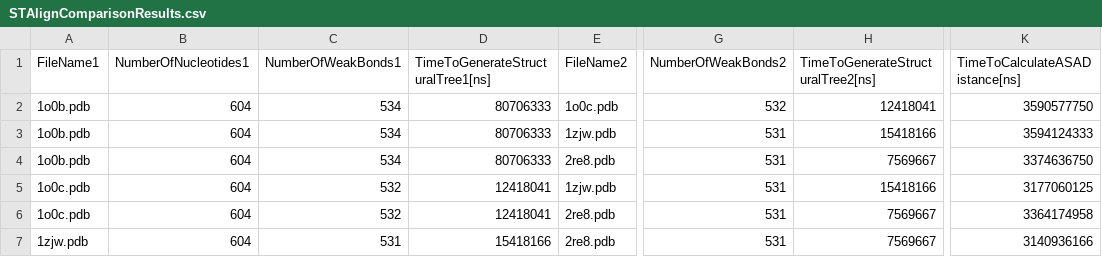
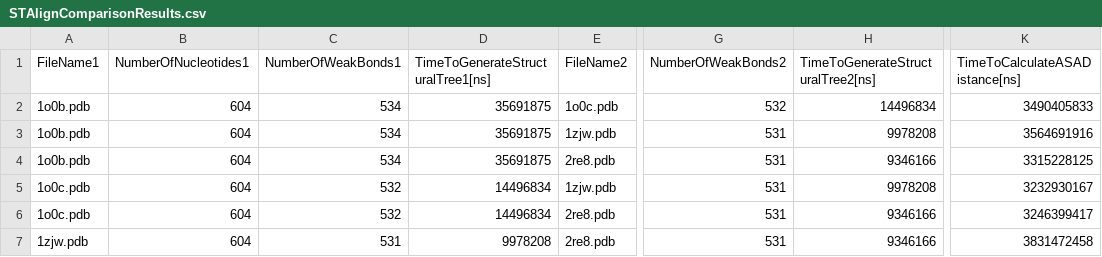
Before and after one commit to bdslab/STAlign, a CSV file: examples/tRNA-1/STAlignComparisonResults.csv, drawn as a sheet; only a part is shown, gaps mark what is left out; the diff names each change by its address in the sheet, - before the commit and + after, or states it on an @@ line.

```diff
--- a/examples/tRNA-1/STAlignComparisonResults.csv
+++ b/examples/tRNA-1/STAlignComparisonResults.csv
-D2:D4: 80706333
+D2:D4: 35691875
-H2: 12418041
+H2: 14496834
-K2 (TimeToCalculateASADistance[ns]): 3590577750
+K2 (TimeToCalculateASADistance[ns]): 3490405833
-H3: 15418166
+H3: 9978208
-K3 (TimeToCalculateASADistance[ns]): 3594124333
+K3 (TimeToCalculateASADistance[ns]): 3564691916
-H4: 7569667
+H4: 9346166
-K4 (TimeToCalculateASADistance[ns]): 3374636750
+K4 (TimeToCalculateASADistance[ns]): 3315228125
-D5:D6: 12418041
+D5:D6: 14496834
-H5: 15418166
+H5: 9978208
-K5 (TimeToCalculateASADistance[ns]): 3177060125
+K5 (TimeToCalculateASADistance[ns]): 3232930167
-H6:H7: 7569667
+H6:H7: 9346166
-K6 (TimeToCalculateASADistance[ns]): 3364174958
+K6 (TimeToCalculateASADistance[ns]): 3246399417
-D7: 15418166
+D7: 9978208
-K7 (TimeToCalculateASADistance[ns]): 3140936166
+K7 (TimeToCalculateASADistance[ns]): 3831472458
```
Also changed, not shown: examples/tRNA-1/STAlignProcessedStructures.csv, examples/tRNA-2/STAlignComparisonResults.csv, 37 other files.
